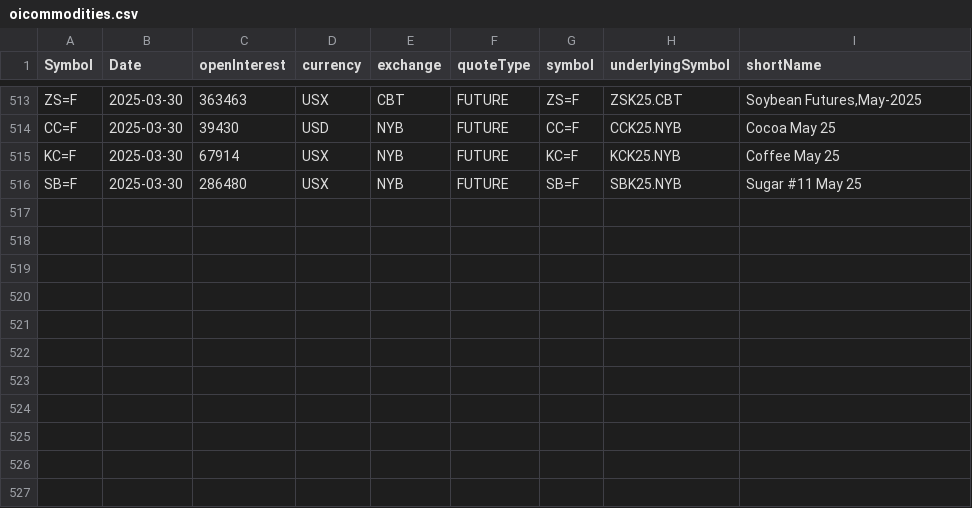
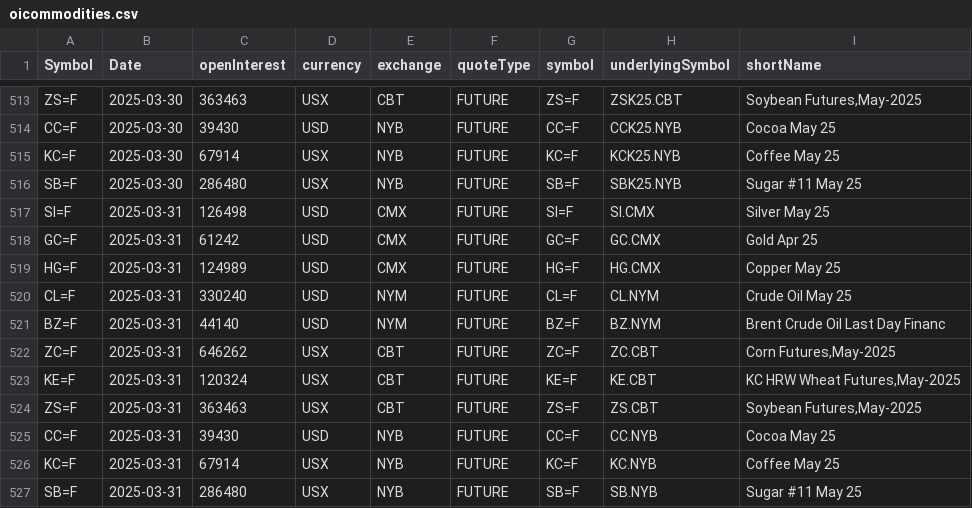
Before and after one commit to antoiovi/Trading, a CSV file: csv/oicommodities.csv, drawn as a sheet; only a part is shown, gaps mark what is left out.

```diff
--- a/csv/oicommodities.csv
+++ b/csv/oicommodities.csv
@@ -516 +516,12 @@ KC=F,2025-03-30,67914,USX,NYB,FUTURE,KC=F,KCK25.NYB,Coffee May 25
 SB=F,2025-03-30,286480,USX,NYB,FUTURE,SB=F,SBK25.NYB,Sugar #11 May 25
+SI=F,2025-03-31,126498,USD,CMX,FUTURE,SI=F,SI.CMX,Silver May 25
+GC=F,2025-03-31,61242,USD,CMX,FUTURE,GC=F,GC.CMX,Gold Apr 25
+HG=F,2025-03-31,124989,USD,CMX,FUTURE,HG=F,HG.CMX,Copper May 25
+CL=F,2025-03-31,330240,USD,NYM,FUTURE,CL=F,CL.NYM,Crude Oil May 25
+BZ=F,2025-03-31,44140,USD,NYM,FUTURE,BZ=F,BZ.NYM,Brent Crude Oil Last Day Financ
+ZC=F,2025-03-31,646262,USX,CBT,FUTURE,ZC=F,ZC.CBT,"Corn Futures,May-2025"
+KE=F,2025-03-31,120324,USX,CBT,FUTURE,KE=F,KE.CBT,"KC HRW Wheat Futures,May-2025"
+ZS=F,2025-03-31,363463,USX,CBT,FUTURE,ZS=F,ZS.CBT,"Soybean Futures,May-2025"
+CC=F,2025-03-31,39430,USD,NYB,FUTURE,CC=F,CC.NYB,Cocoa May 25
+KC=F,2025-03-31,67914,USX,NYB,FUTURE,KC=F,KC.NYB,Coffee May 25
+SB=F,2025-03-31,286480,USX,NYB,FUTURE,SB=F,SB.NYB,Sugar #11 May 25
```
